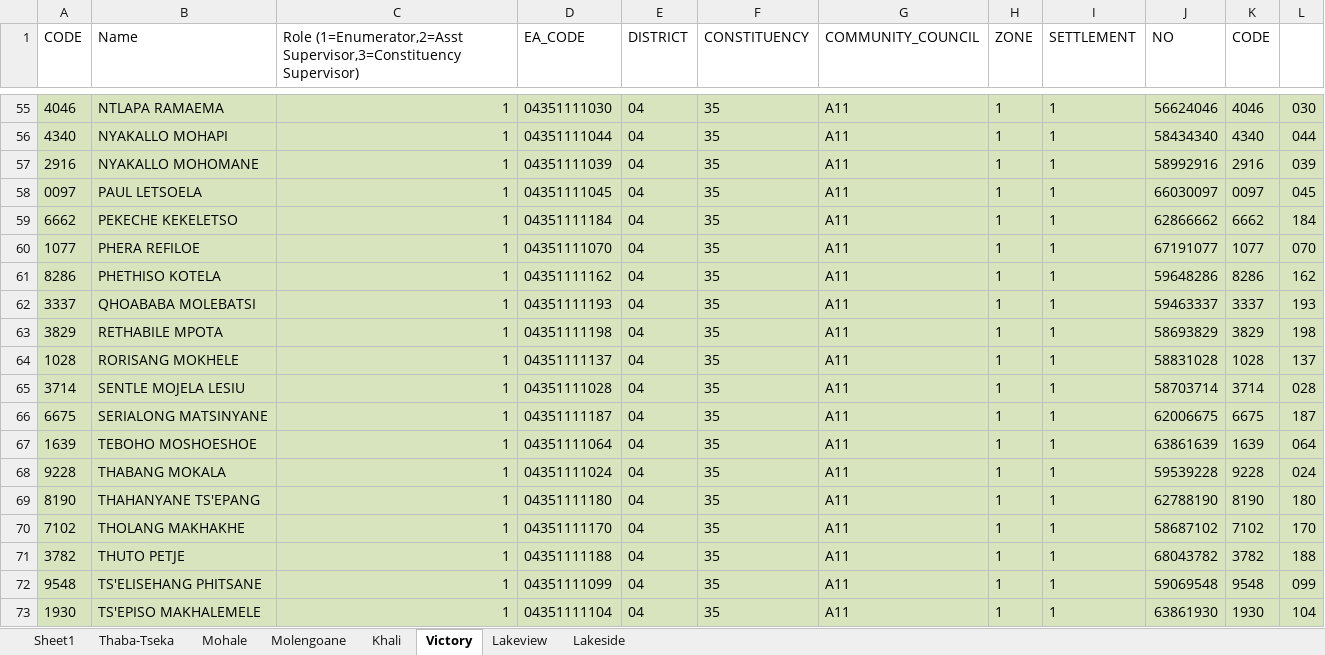
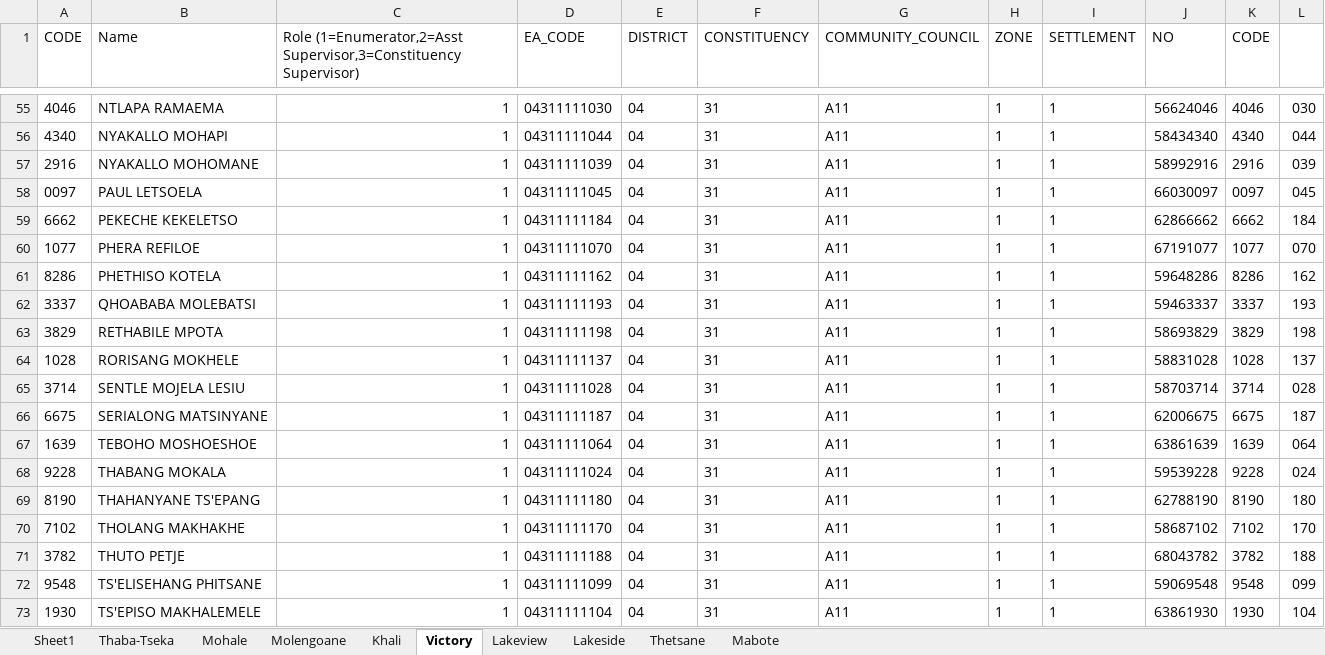
Before and after one commit to lso-statistics/Lesotho-census-2016, an Excel workbook: Menu/staff.xlsx, sheet Victory, drawn as a sheet; only a part is shown, gaps mark what is left out; values as stored, in another font and other column widths than the file's, no borders; the diff covers the shown part only; the diff names each change by its address in the sheet, - before the commit and + after, or states it on an @@ line.

```diff
--- a/Menu/staff.xlsx (sheet Victory)
+++ b/Menu/staff.xlsx (sheet Victory)
+sheet tab: Thetsane
+sheet tab: Mabote
-A55:L73 fill: #D7E4BD
+A55:L73 fill: none
-D55 (EA_CODE): 04351111030
+D55 (EA_CODE): 04311111030
-F55:F73 (CONSTITUENCY): 35
+F55:F73 (CONSTITUENCY): 31
-D56 (EA_CODE): 04351111044
+D56 (EA_CODE): 04311111044
-D57 (EA_CODE): 04351111039
+D57 (EA_CODE): 04311111039
-D58 (EA_CODE): 04351111045
+D58 (EA_CODE): 04311111045
-D59 (EA_CODE): 04351111184
+D59 (EA_CODE): 04311111184
-D60 (EA_CODE): 04351111070
+D60 (EA_CODE): 04311111070
-D61 (EA_CODE): 04351111162
+D61 (EA_CODE): 04311111162
-D62 (EA_CODE): 04351111193
+D62 (EA_CODE): 04311111193
-D63 (EA_CODE): 04351111198
+D63 (EA_CODE): 04311111198
-D64 (EA_CODE): 04351111137
+D64 (EA_CODE): 04311111137
-D65 (EA_CODE): 04351111028
+D65 (EA_CODE): 04311111028
-D66 (EA_CODE): 04351111187
+D66 (EA_CODE): 04311111187
-D67 (EA_CODE): 04351111064
+D67 (EA_CODE): 04311111064
-D68 (EA_CODE): 04351111024
+D68 (EA_CODE): 04311111024
-D69 (EA_CODE): 04351111180
+D69 (EA_CODE): 04311111180
-D70 (EA_CODE): 04351111170
+D70 (EA_CODE): 04311111170
-D71 (EA_CODE): 04351111188
+D71 (EA_CODE): 04311111188
-D72 (EA_CODE): 04351111099
+D72 (EA_CODE): 04311111099
-D73 (EA_CODE): 04351111104
+D73 (EA_CODE): 04311111104
```
Also changed, not shown: 50 added rows and 50 removed rows elsewhere in this sheet, sheet Sheet1, sheet Khali, formulas that keep their value.
